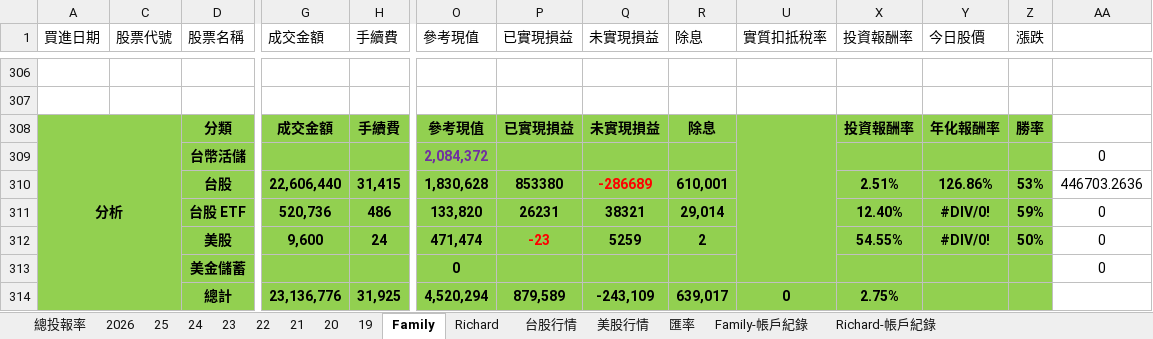
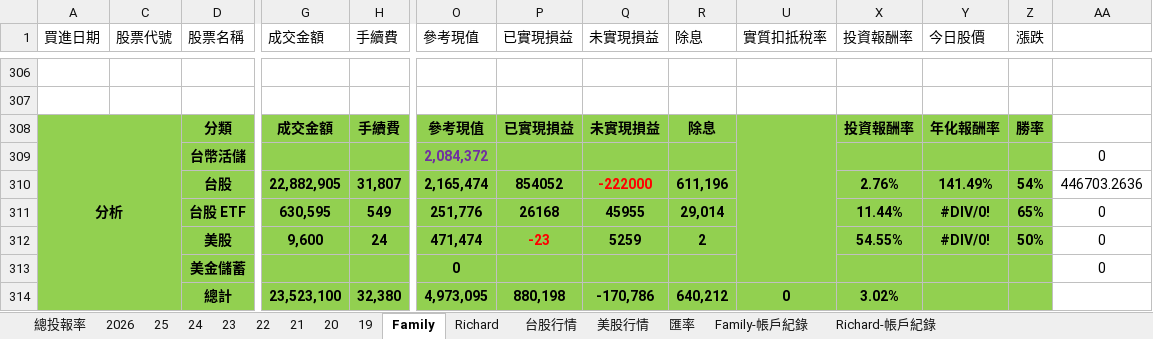
Before and after one commit to even182/family-streamlit-dashboard, an Excel workbook: data/family_data.xlsx, sheet Family, drawn as a sheet; only a part is shown, gaps mark what is left out; values as stored, in another font and other column widths than the file's, no borders; charts and pictures and conditional formats not drawn; removed rows and columns are numbered as before the commit, all else as after; rows hold the shown columns only; the diff covers the shown part only; the diff names each change by its address in the sheet, - before the commit and + after, or states it on an @@ line.

Commit message:
update: fix Family chart + sync latest Excel data

```diff
--- a/data/family_data.xlsx (sheet Family)
+++ b/data/family_data.xlsx (sheet Family)
-row 310:  |  | 台股 | 22,606,440 | 31,415 | 1,830,628 | 853380 | -286689 | 610,001 |  | 2.51% | 126.86% | 53% | 446703.2636
-row 311:  |  | 台股 ETF | 520,736 | 486 | 133,820 | 26231 | 38321 | 29,014 |  | 12.40% | #DIV/0! | 59% | 0
+row 310:  |  | 台股 | 22,882,905 | 31,807 | 2,165,474 | 854052 | -222000 | 611,196 |  | 2.76% | 141.49% | 54% | 446703.2636
+row 311:  |  | 台股 ETF | 630,595 | 549 | 251,776 | 26168 | 45955 | 29,014 |  | 11.44% | #DIV/0! | 65% | 0
-row 314:  |  | 總計 | 23,136,776 | 31,925 | 4,520,294 | 879,589 | -243,109 | 639,017 | 0 | 2.75%
+row 314:  |  | 總計 | 23,523,100 | 32,380 | 4,973,095 | 880,198 | -170,786 | 640,212 | 0 | 3.02%
```
Also changed, not shown: 42 edited cells elsewhere in this sheet, sheet Family-帳戶紀錄, sheet 2026, sheet Richard, sheet 總投報率, hidden cells, charts or pictures, 1 other file.
